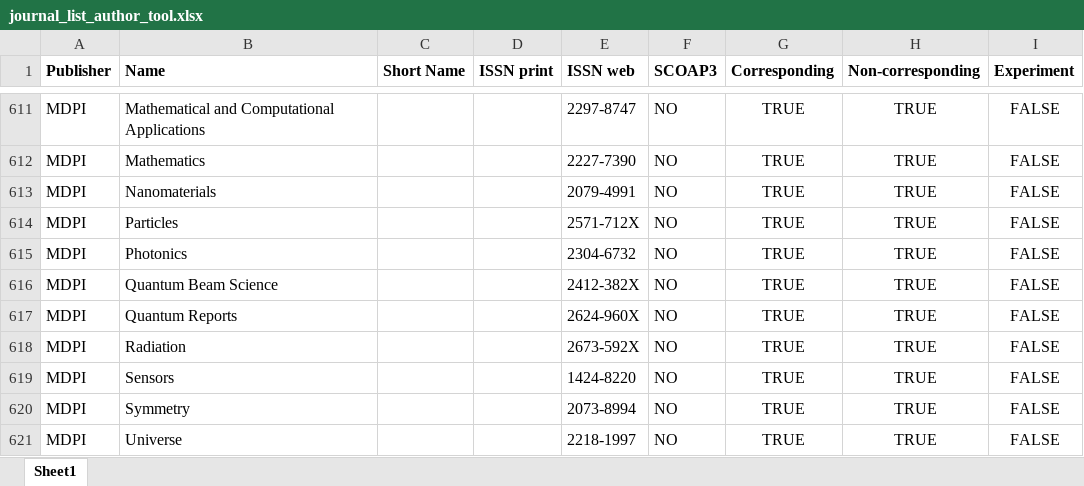
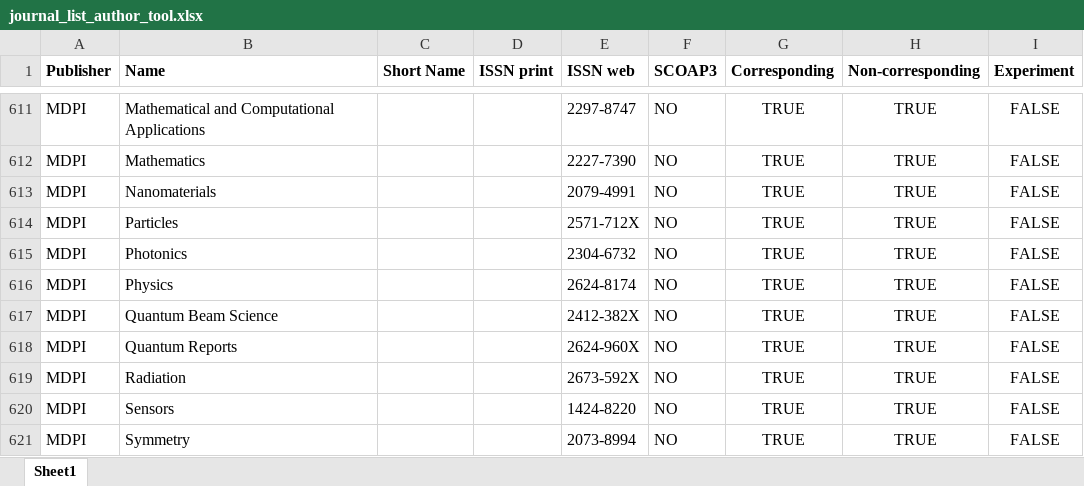
Before and after one commit to cern-sis/cern-authors-guide, an Excel workbook: src/data/journal_list_author_tool.xlsx, sheet Sheet1, drawn as a sheet; only a part is shown, gaps mark what is left out; the shorter side is filled out with more unchanged rows; values as stored, in another font and other column widths than the file's, no borders; the diff names each change by its address in the sheet, - before the commit and + after, or states it on an @@ line.

Commit message:
update excel file

```diff
--- a/src/data/journal_list_author_tool.xlsx (sheet Sheet1)
+++ b/src/data/journal_list_author_tool.xlsx (sheet Sheet1)
+row 616: MDPI | Physics |  |  | 2624-8174 | NO | TRUE | TRUE | FALSE
```
